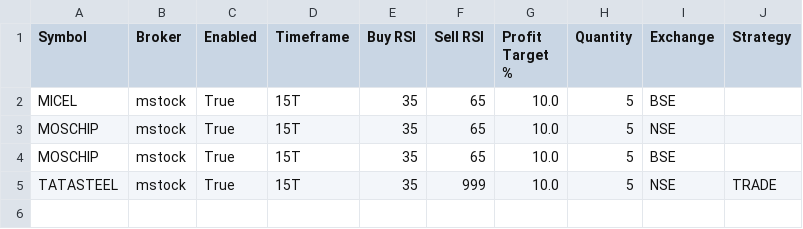
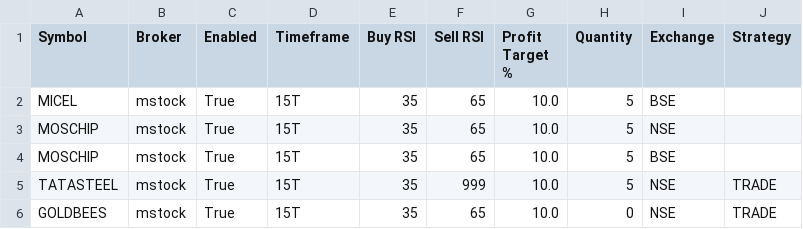
Before and after one commit to BratAIExplorer/TradingBot_Arun-Jay_Pilot, a CSV file: config_table.csv, drawn as a sheet.

```diff
--- a/config_table.csv
+++ b/config_table.csv
@@ -5 +5,2 @@ MOSCHIP,mstock,True,15T,35,65,10.0,5,BSE,
 TATASTEEL,mstock,True,15T,35,999,10.0,5,NSE,TRADE
+GOLDBEES,mstock,True,15T,35,65,10.0,0,NSE,TRADE
```
Also changed, not shown: 30 other files.
